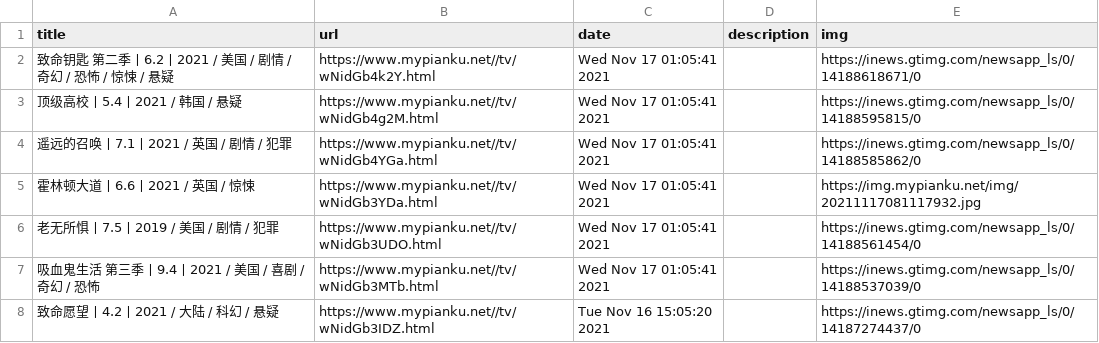
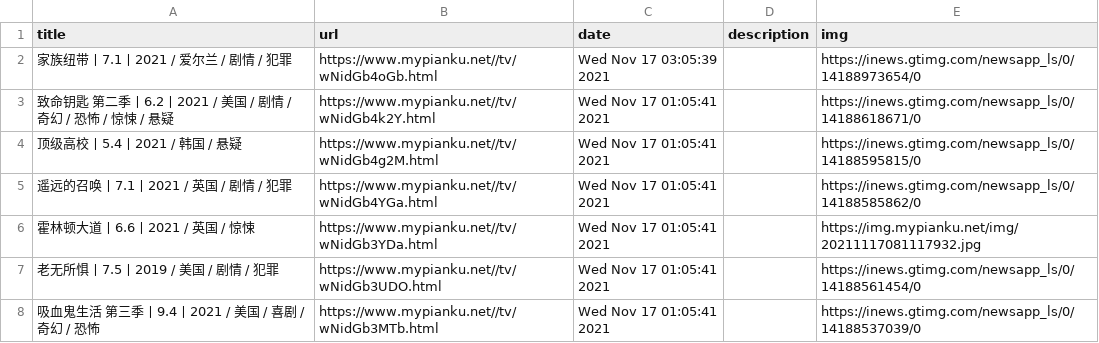
Before and after one commit to c-chen0902/rss, a CSV file: pianku_tv.csv, drawn as a sheet; only a part is shown; the shorter side is filled out with more unchanged rows; the diff names each change by its address in the sheet, - before the commit and + after, or states it on an @@ line.

```diff
--- a/pianku_tv.csv
+++ b/pianku_tv.csv
+row 2: 家族纽带丨7.1丨2021 / 爱尔兰 / 剧情 / 犯罪 | https://www.mypianku.net//tv/wNidGb4oGb.html | Wed Nov 17 03:05:39 2021 |  | https://inews.gtimg.com/newsapp_ls/0/14188973654/0
```
Also changed, not shown: it之家win11资讯.csv, 3 other files.
